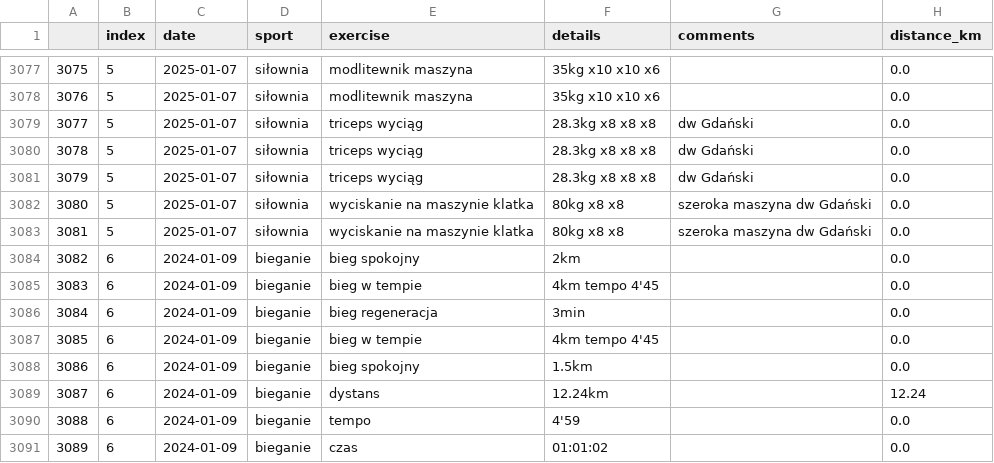
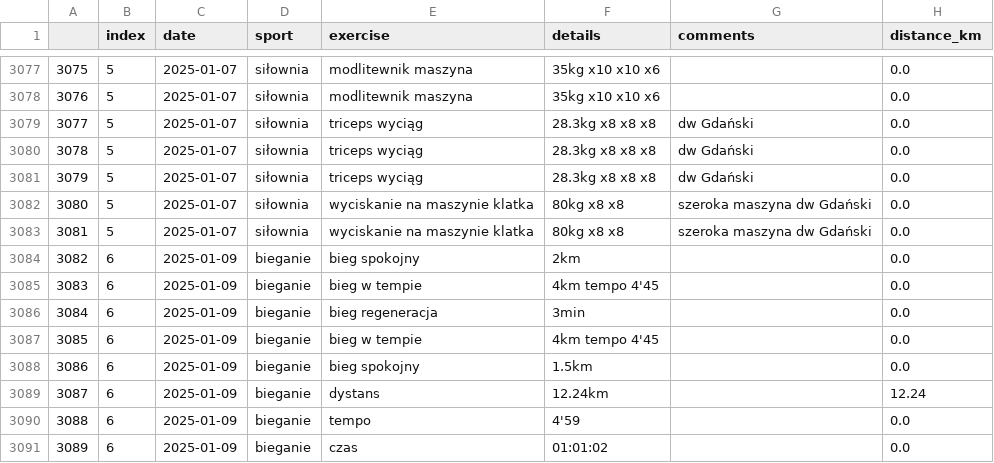
Before and after one commit to przemekolender/SportTracker, a CSV file: files/workouts.csv, drawn as a sheet; only a part is shown, gaps mark what is left out; the diff names each change by its address in the sheet, - before the commit and + after, or states it on an @@ line.

Commit message:
Update files, 09.01.2025 22:17

```diff
--- a/files/workouts.csv
+++ b/files/workouts.csv
-C3084:C3091 (date): 2024-01-09
+C3084:C3091 (date): 2025-01-09
```
